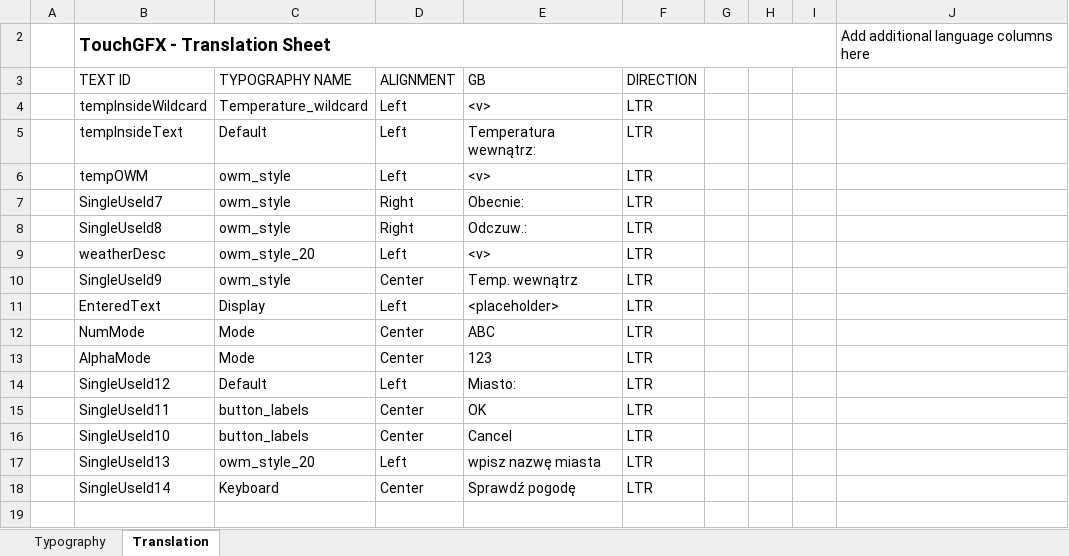
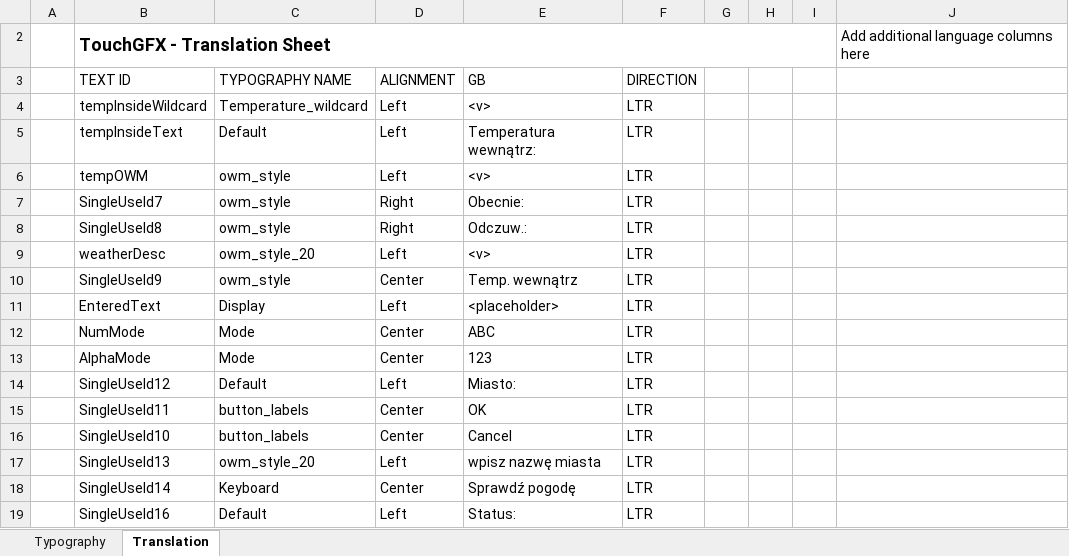
Before and after one commit to AdrianBesciak/STM32WeatherStation, an Excel workbook: TouchGFX/assets/texts/texts.xlsx, sheet Translation, drawn as a sheet; values as stored, in another font and other column widths than the file's, no borders; table styles not drawn; the diff names each change by its address in the sheet, - before the commit and + after, or states it on an @@ line.

```diff
--- a/TouchGFX/assets/texts/texts.xlsx (sheet Translation)
+++ b/TouchGFX/assets/texts/texts.xlsx (sheet Translation)
+row 19:  | SingleUseId16 | Default | Left | Status: | LTR
```
Also changed, not shown: 26 other files.
